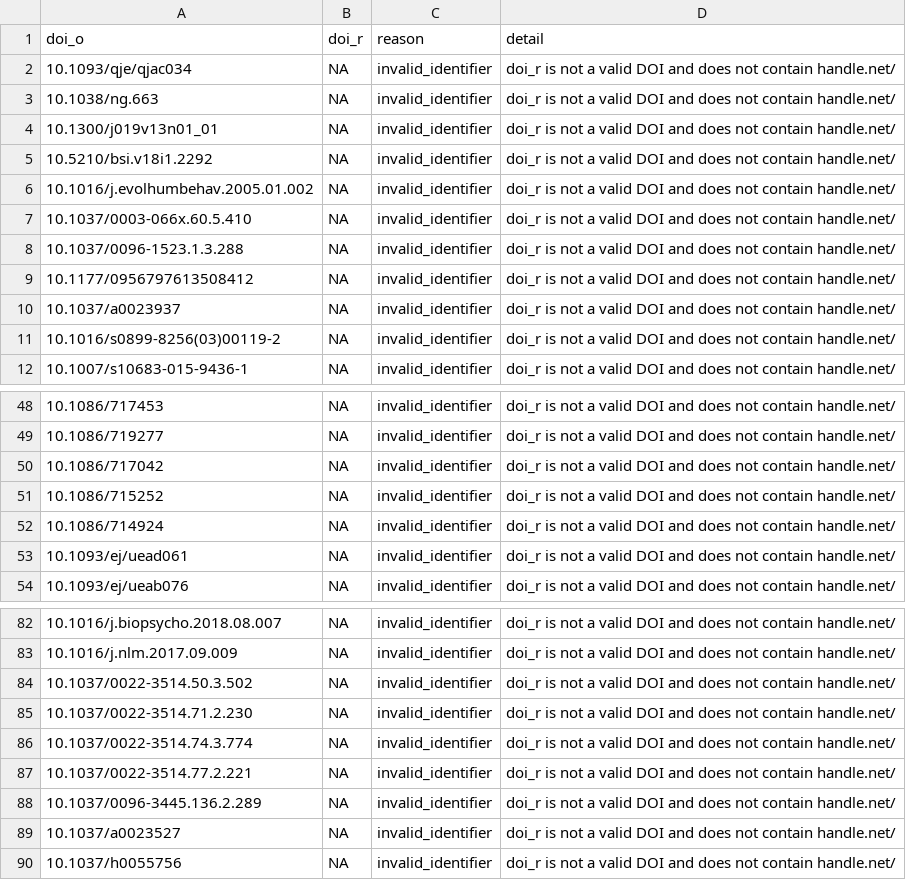
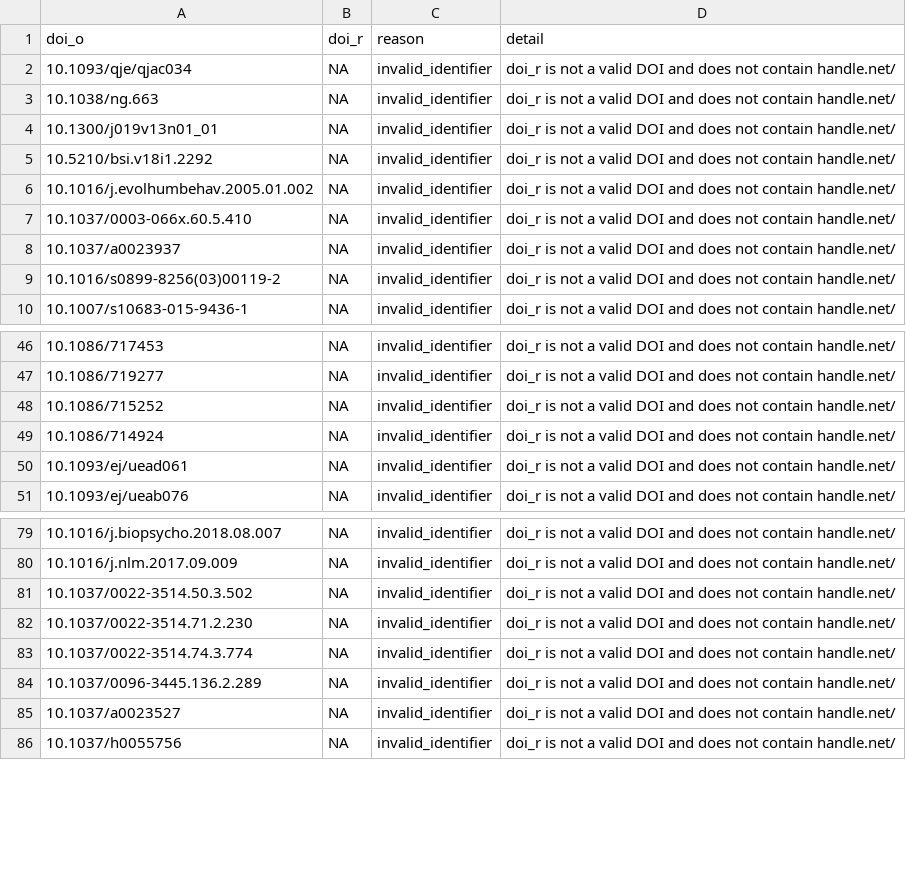
Before and after one commit to forrtproject/fred-data, a CSV file: output/flora_filter_log.csv, drawn as a sheet; only a part is shown, gaps mark what is left out; removed rows and columns are numbered as before the commit, all else as after; the diff covers the shown part only; the diff names each change by its address in the sheet, - before the commit and + after, or states it on an @@ line.

```diff
--- a/output/flora_filter_log.csv
+++ b/output/flora_filter_log.csv
-row 8: 10.1037/0096-1523.1.3.288 | NA | invalid_identifier | doi_r is not a valid DOI and does not contain handle.net/
-row 9: 10.1177/0956797613508412 | NA | invalid_identifier | doi_r is not a valid DOI and does not contain handle.net/
-row 50: 10.1086/717042 | NA | invalid_identifier | doi_r is not a valid DOI and does not contain handle.net/
-row 87: 10.1037/0022-3514.77.2.221 | NA | invalid_identifier | doi_r is not a valid DOI and does not contain handle.net/
```
Also changed, not shown: 2 added rows, 16 removed rows and 2 edited cells elsewhere in this file, 1 other file.
